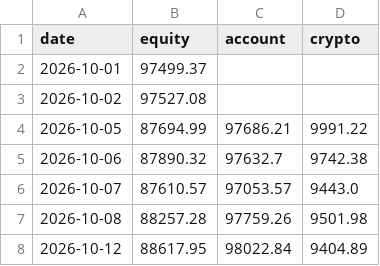
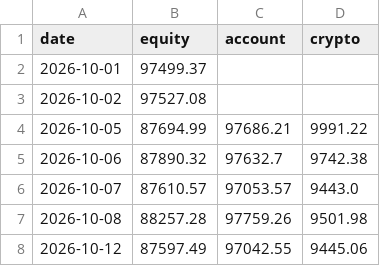
Before and after one commit to quantercoder/alphaforge, a CSV file: state/equity.csv, drawn as a sheet.

```diff
--- a/state/equity.csv
+++ b/state/equity.csv
@@ -7,2 +7,2 @@ date,equity,account,crypto
 2026-10-08,88257.28,97759.26,9501.98
-2026-10-12,88617.95,98022.84,9404.89
+2026-10-12,87597.49,97042.55,9445.06
```
Also changed, not shown: state/positions.csv, 2 other files.
